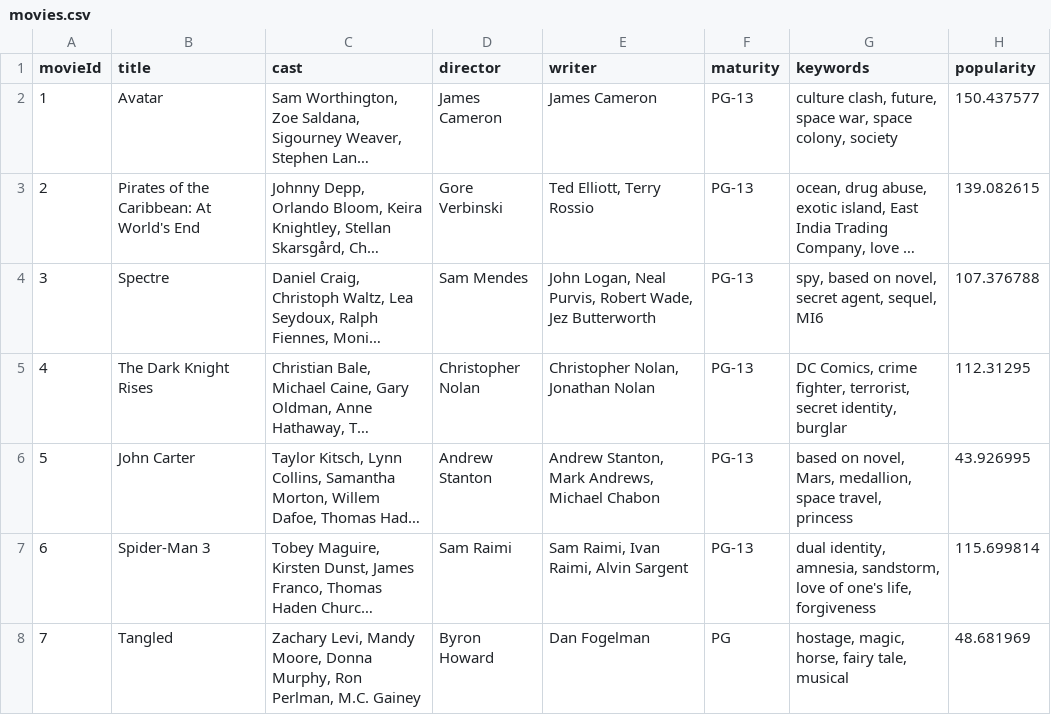
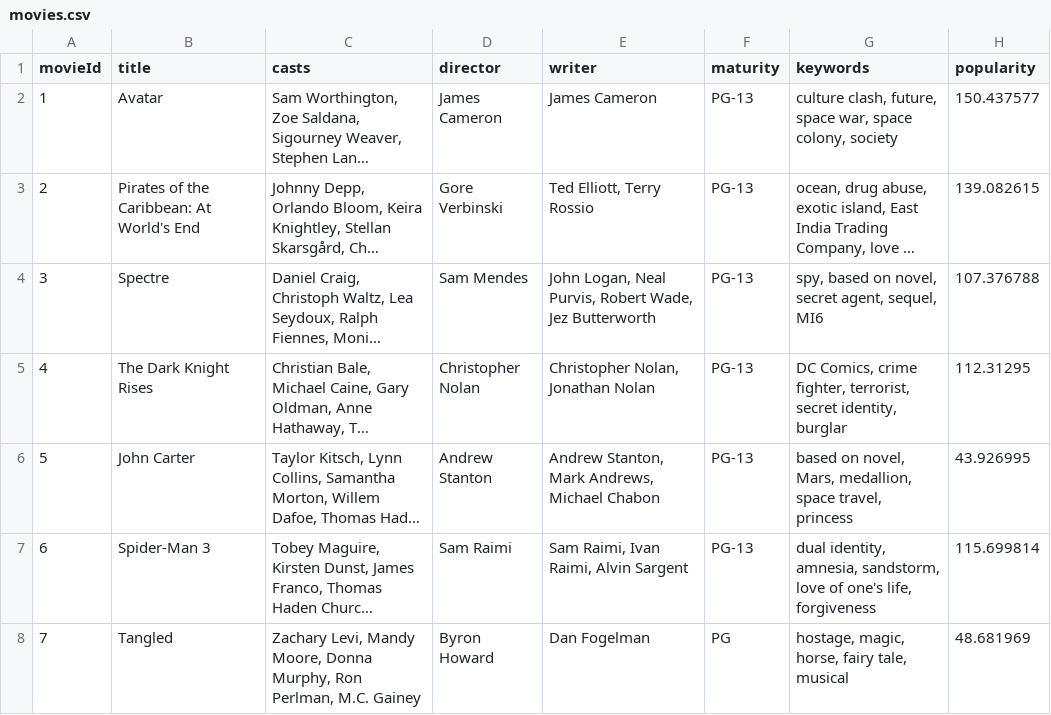
Before and after one commit to ImTheChosen0ne/CineVerse, a CSV file: src/main/resources/movies.csv, drawn as a sheet; only a part is shown; long unchanged cells end in …; the diff names each change by its address in the sheet, - before the commit and + after, or states it on an @@ line.

Commit message:
added to movies and csv file

```diff
--- a/src/main/resources/movies.csv
+++ b/src/main/resources/movies.csv
-C1: cast
+C1: casts
```
Also changed, not shown: 2 other files.
